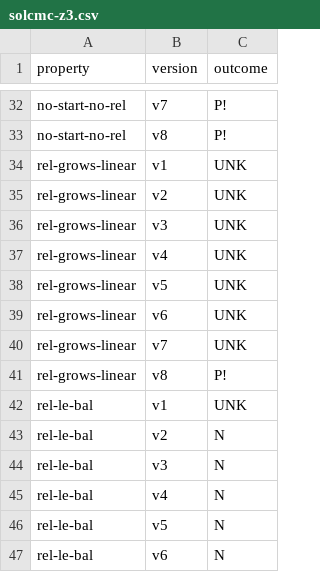
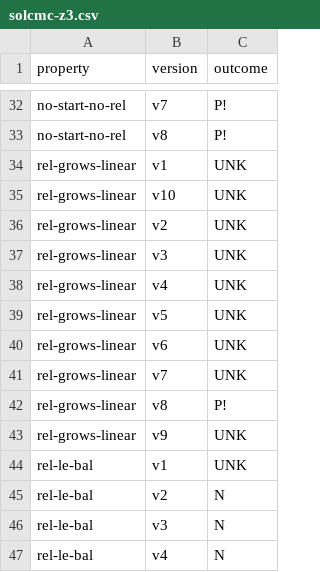
Before and after one commit to Eic17H/contracts-verification-benchmark, a CSV file: contracts/vesting_wallet/solcmc-z3.csv, drawn as a sheet; only a part is shown, gaps mark what is left out; the shorter side is filled out with more unchanged rows; the diff names each change by its address in the sheet, - before the commit and + after, or states it on an @@ line.

```diff
--- a/contracts/vesting_wallet/solcmc-z3.csv
+++ b/contracts/vesting_wallet/solcmc-z3.csv
+row 35: rel-grows-linear | v10 | UNK
+row 43: rel-grows-linear | v9 | UNK
```
Also changed, not shown: contracts/vesting_wallet/solcmc-eld.csv, 1 other file.
